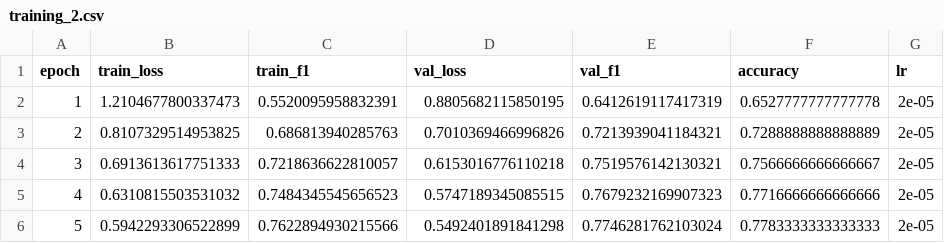
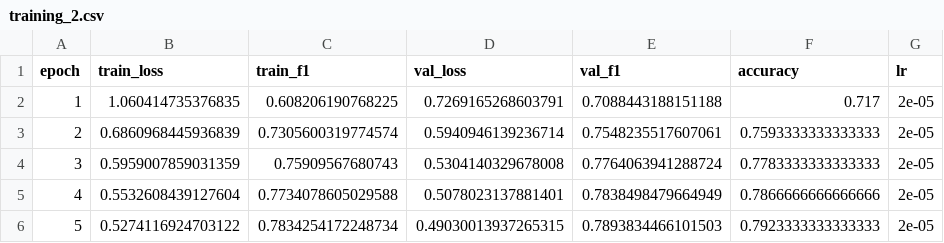
Before and after one commit to atharshlakshmi/clean-talk, a CSV file: reports/experiment_logs/training_2.csv, drawn as a sheet.

```diff
--- a/reports/experiment_logs/training_2.csv
+++ b/reports/experiment_logs/training_2.csv
@@ -1,6 +1,6 @@
 epoch,train_loss,train_f1,val_loss,val_f1,accuracy,lr
-1,1.2104677800337473,0.5520095958832391,0.8805682115850195,0.6412619117417319,0.6527777777777778,2e-05
-2,0.8107329514953825,0.686813940285763,0.7010369466996826,0.7213939041184321,0.7288888888888889,2e-05
-3,0.6913613617751333,0.7218636622810057,0.6153016776110218,0.7519576142130321,0.7566666666666667,2e-05
-4,0.6310815503531032,0.7484345545656523,0.5747189345085515,0.7679232169907323,0.7716666666666666,2e-05
-5,0.5942293306522899,0.7622894930215566,0.5492401891841298,0.7746281762103024,0.7783333333333333,2e-05
+1,1.060414735376835,0.608206190768225,0.7269165268603791,0.7088443188151188,0.717,2e-05
+2,0.6860968445936839,0.7305600319774574,0.5940946139236714,0.7548235517607061,0.7593333333333333,2e-05
+3,0.5959007859031359,0.75909567680743,0.5304140329678008,0.7764063941288724,0.7783333333333333,2e-05
+4,0.5532608439127604,0.7734078605029588,0.5078023137881401,0.7838498479664949,0.7866666666666666,2e-05
+5,0.5274116924703122,0.7834254172248734,0.49030013937265315,0.7893834466101503,0.7923333333333333,2e-05
```
Also changed, not shown: reports/experiment_logs/training_0.csv, reports/experiment_logs/training_1.csv, 16 other files.
